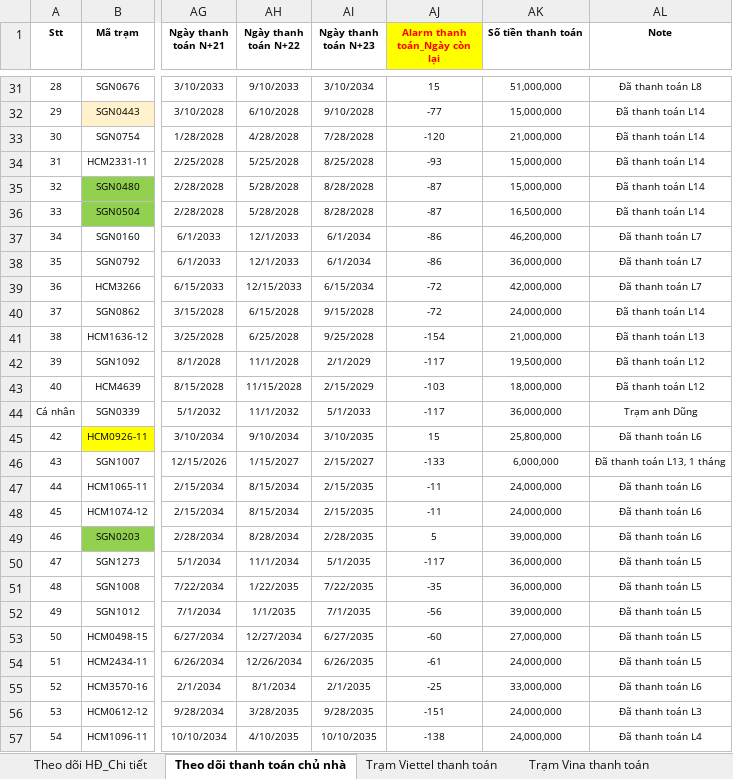
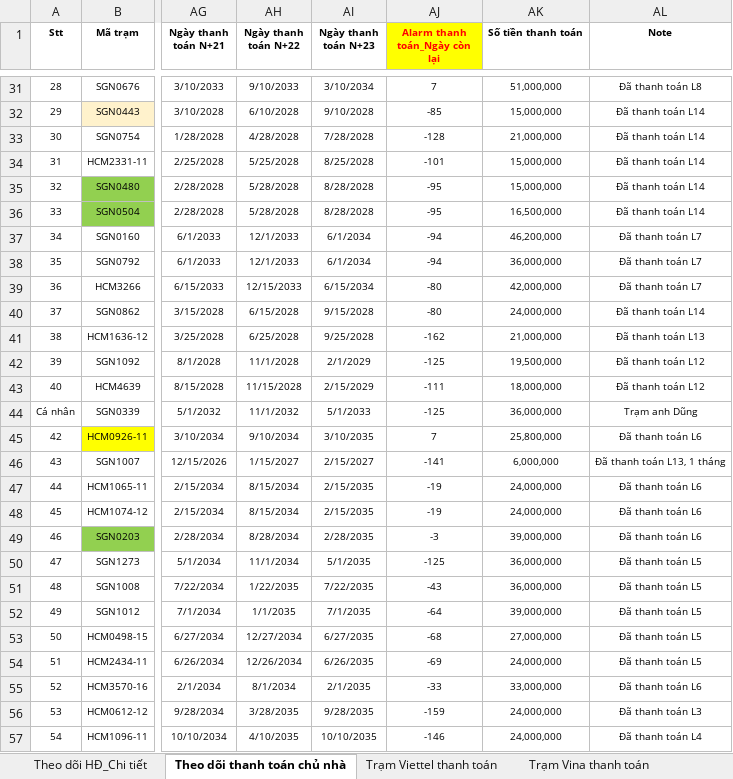
Before and after one commit to votanvinhgithu/ung-dung-tra-cuu-tram, an Excel workbook: data.xlsx, sheet Theo dõi thanh toán chủ nhà, drawn as a sheet; only a part is shown, gaps mark what is left out; values as stored, in another font and other column widths than the file's, no borders; conditional formats not drawn; the diff covers the shown part only; the diff names each change by its address in the sheet, - before the commit and + after, or states it on an @@ line.

```diff
--- a/data.xlsx (sheet Theo dõi thanh toán chủ nhà)
+++ b/data.xlsx (sheet Theo dõi thanh toán chủ nhà)
-AJ31 (Alarm thanh toán_Ngày còn lại): 15
+AJ31 (Alarm thanh toán_Ngày còn lại): 7
-AJ32 (Alarm thanh toán_Ngày còn lại): -77
+AJ32 (Alarm thanh toán_Ngày còn lại): -85
-AJ33 (Alarm thanh toán_Ngày còn lại): -120
+AJ33 (Alarm thanh toán_Ngày còn lại): -128
-AJ34 (Alarm thanh toán_Ngày còn lại): -93
+AJ34 (Alarm thanh toán_Ngày còn lại): -101
-AJ35:AJ36 (Alarm thanh toán_Ngày còn lại): -87
+AJ35:AJ36 (Alarm thanh toán_Ngày còn lại): -95
-AJ37:AJ38 (Alarm thanh toán_Ngày còn lại): -86
+AJ37:AJ38 (Alarm thanh toán_Ngày còn lại): -94
-AJ39:AJ40 (Alarm thanh toán_Ngày còn lại): -72
+AJ39:AJ40 (Alarm thanh toán_Ngày còn lại): -80
-AJ41 (Alarm thanh toán_Ngày còn lại): -154
+AJ41 (Alarm thanh toán_Ngày còn lại): -162
-AJ42 (Alarm thanh toán_Ngày còn lại): -117
+AJ42 (Alarm thanh toán_Ngày còn lại): -125
-AJ43 (Alarm thanh toán_Ngày còn lại): -103
+AJ43 (Alarm thanh toán_Ngày còn lại): -111
-AJ44 (Alarm thanh toán_Ngày còn lại): -117
+AJ44 (Alarm thanh toán_Ngày còn lại): -125
-AJ45 (Alarm thanh toán_Ngày còn lại): 15
+AJ45 (Alarm thanh toán_Ngày còn lại): 7
-AJ46 (Alarm thanh toán_Ngày còn lại): -133
+AJ46 (Alarm thanh toán_Ngày còn lại): -141
-AJ47:AJ48 (Alarm thanh toán_Ngày còn lại): -11
+AJ47:AJ48 (Alarm thanh toán_Ngày còn lại): -19
-AJ49 (Alarm thanh toán_Ngày còn lại): 5
+AJ49 (Alarm thanh toán_Ngày còn lại): -3
-AJ50 (Alarm thanh toán_Ngày còn lại): -117
+AJ50 (Alarm thanh toán_Ngày còn lại): -125
-AJ51 (Alarm thanh toán_Ngày còn lại): -35
+AJ51 (Alarm thanh toán_Ngày còn lại): -43
-AJ52 (Alarm thanh toán_Ngày còn lại): -56
+AJ52 (Alarm thanh toán_Ngày còn lại): -64
-AJ53 (Alarm thanh toán_Ngày còn lại): -60
+AJ53 (Alarm thanh toán_Ngày còn lại): -68
-AJ54 (Alarm thanh toán_Ngày còn lại): -61
+AJ54 (Alarm thanh toán_Ngày còn lại): -69
-AJ55 (Alarm thanh toán_Ngày còn lại): -25
+AJ55 (Alarm thanh toán_Ngày còn lại): -33
-AJ56 (Alarm thanh toán_Ngày còn lại): -151
+AJ56 (Alarm thanh toán_Ngày còn lại): -159
-AJ57 (Alarm thanh toán_Ngày còn lại): -138
+AJ57 (Alarm thanh toán_Ngày còn lại): -146
```
Also changed, not shown: 75 edited cells elsewhere in this sheet.
